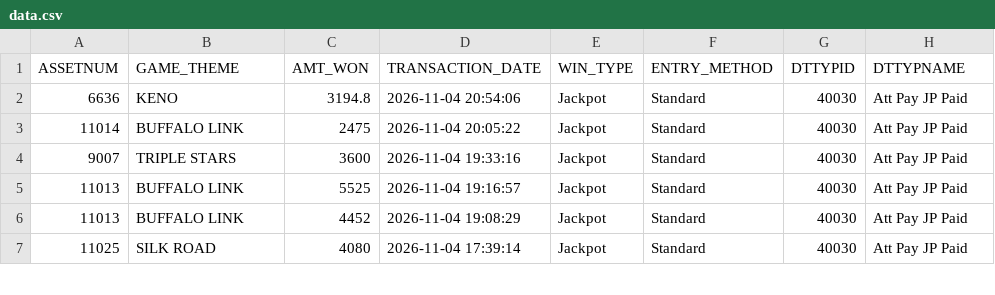
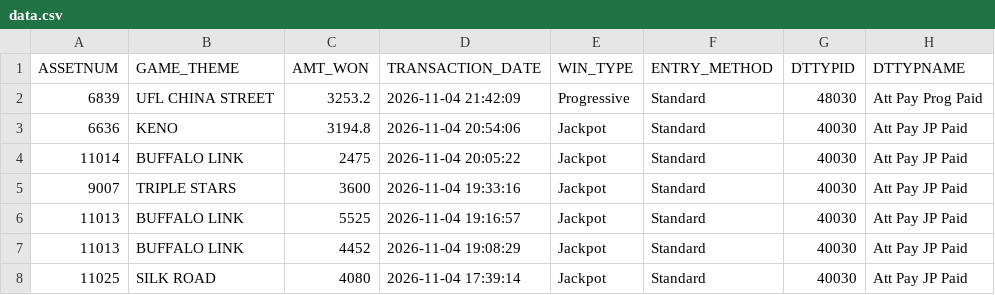
Before and after one commit to Winnercircle1/jackpot-boards, a CSV file: silver-slipper/data.csv, drawn as a sheet; only a part is shown; the diff names each change by its address in the sheet, - before the commit and + after, or states it on an @@ line.

Commit message:
Update silver-slipper/data.csv 2026-11-05T04:58:25.682Z

```diff
--- a/silver-slipper/data.csv
+++ b/silver-slipper/data.csv
+row 2: 6839 | UFL CHINA STREET | 3253.2 | 2026-11-04 21:42:09 | Progressive | Standard | 48030 | Att Pay Prog Paid
```
